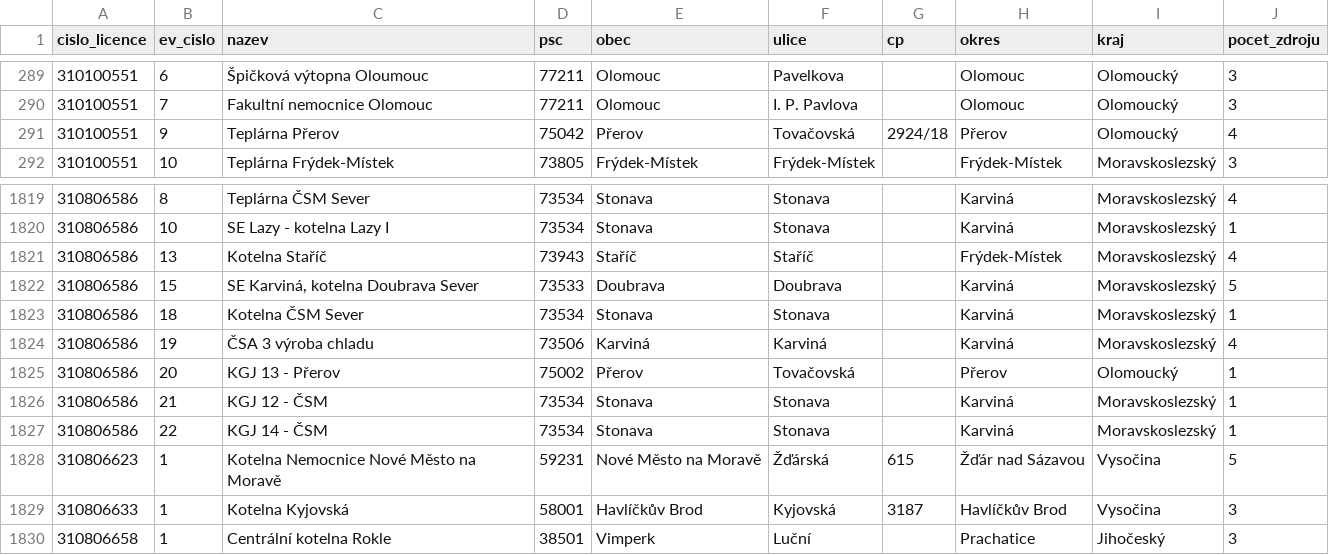
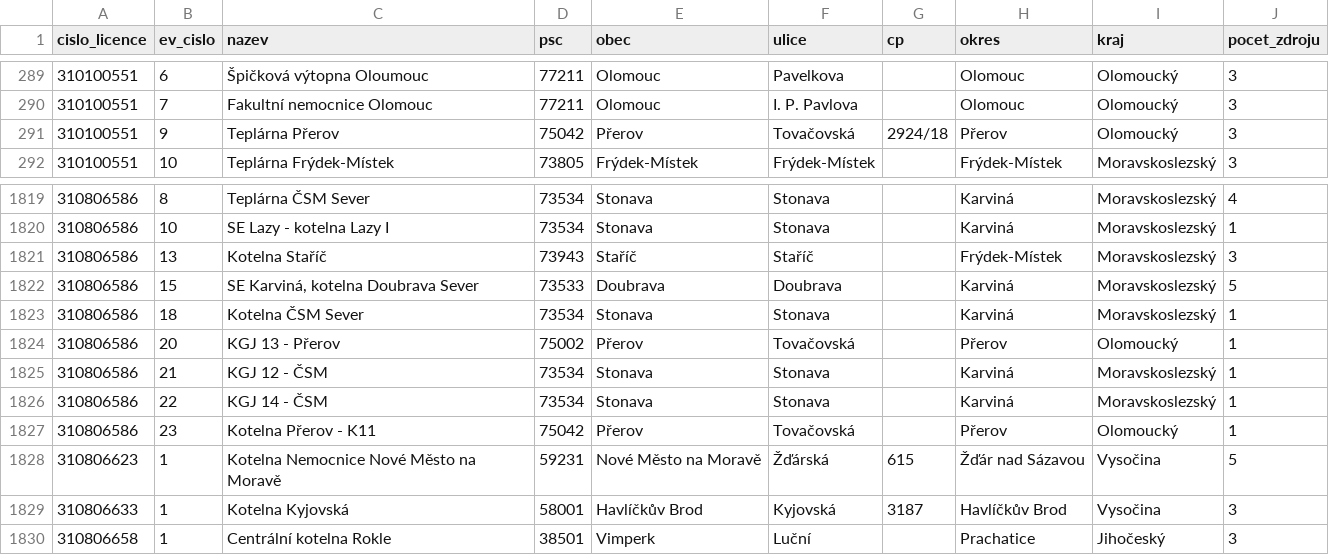
Before and after one commit to jandolezal/licenses, a CSV file: data/vyroba_tepla_provozovna.csv, drawn as a sheet; only a part is shown, gaps mark what is left out.

```diff
--- a/data/vyroba_tepla_provozovna.csv
+++ b/data/vyroba_tepla_provozovna.csv
@@ -290,3 +290,3 @@ cislo_licence,ev_cislo,nazev,psc,obec,ulice,cp,okres,kraj,pocet_zdroju
 310100551,7,Fakultní nemocnice Olomouc,77211,Olomouc,I. P. Pavlova,,Olomouc,Olomoucký,3
-310100551,9,Teplárna Přerov,75042,Přerov,Tovačovská,2924/18,Přerov,Olomoucký,4
+310100551,9,Teplárna Přerov,75042,Přerov,Tovačovská,2924/18,Přerov,Olomoucký,3
 310100551,10,Teplárna Frýdek-Místek,73805,Frýdek-Místek,Frýdek-Místek,,Frýdek-Místek,Moravskoslezský,3
@@ -1820,6 +1820,5 @@ cislo_licence,ev_cislo,nazev,psc,obec,ulice,cp,okres,kraj,pocet_zdroju
 310806586,10,SE Lazy - kotelna Lazy I,73534,Stonava,Stonava,,Karviná,Moravskoslezský,1
-310806586,13,Kotelna Staříč,73943,Staříč,Staříč,,Frýdek-Místek,Moravskoslezský,4
+310806586,13,Kotelna Staříč,73943,Staříč,Staříč,,Frýdek-Místek,Moravskoslezský,3
 310806586,15,"SE Karviná, kotelna Doubrava Sever",73533,Doubrava,Doubrava,,Karviná,Moravskoslezský,5
 310806586,18,Kotelna ČSM Sever,73534,Stonava,Stonava,,Karviná,Moravskoslezský,1
-310806586,19,ČSA 3 výroba chladu,73506,Karviná,Karviná,,Karviná,Moravskoslezský,4
 310806586,20,KGJ 13 - Přerov,75002,Přerov,Tovačovská,,Přerov,Olomoucký,1
@@ -1827,2 +1826,3 @@ cislo_licence,ev_cislo,nazev,psc,obec,ulice,cp,okres,kraj,pocet_zdroju
 310806586,22,KGJ 14 - ČSM,73534,Stonava,Stonava,,Karviná,Moravskoslezský,1
+310806586,23,Kotelna Přerov - K11,75042,Přerov,Tovačovská,,Přerov,Olomoucký,1
 310806623,1,Kotelna Nemocnice Nové Město na Moravě,59231,Nové Město na Moravě,Žďárská,615,Žďár nad Sázavou,Vysočina,5
```
Also changed, not shown: data/vyroba_elektriny_zdroj_pocet.csv, data/vyroba_tepla_provozovna_vykon.csv, 6 other files.
